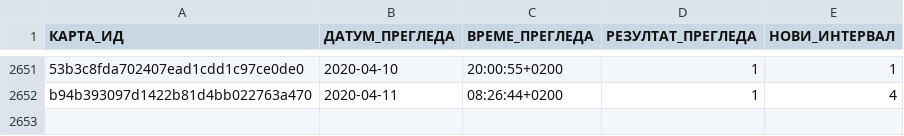
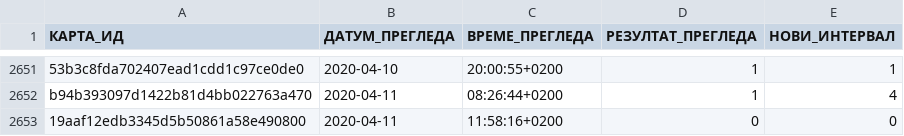
Before and after one commit to cohadar/naki, a TSV file: каталог/de_Verben/запис.tsv, drawn as a sheet; only a part is shown, gaps mark what is left out; the diff names each change by its address in the sheet, - before the commit and + after, or states it on an @@ line.

```diff
--- a/каталог/de_Verben/запис.tsv
+++ b/каталог/de_Verben/запис.tsv
+row 2653: 19aaf12edb3345d5b50861a58e490800 | 2020-04-11 | 11:58:16+0200 | 0 | 0
```
Also changed, not shown: 3 other files.
